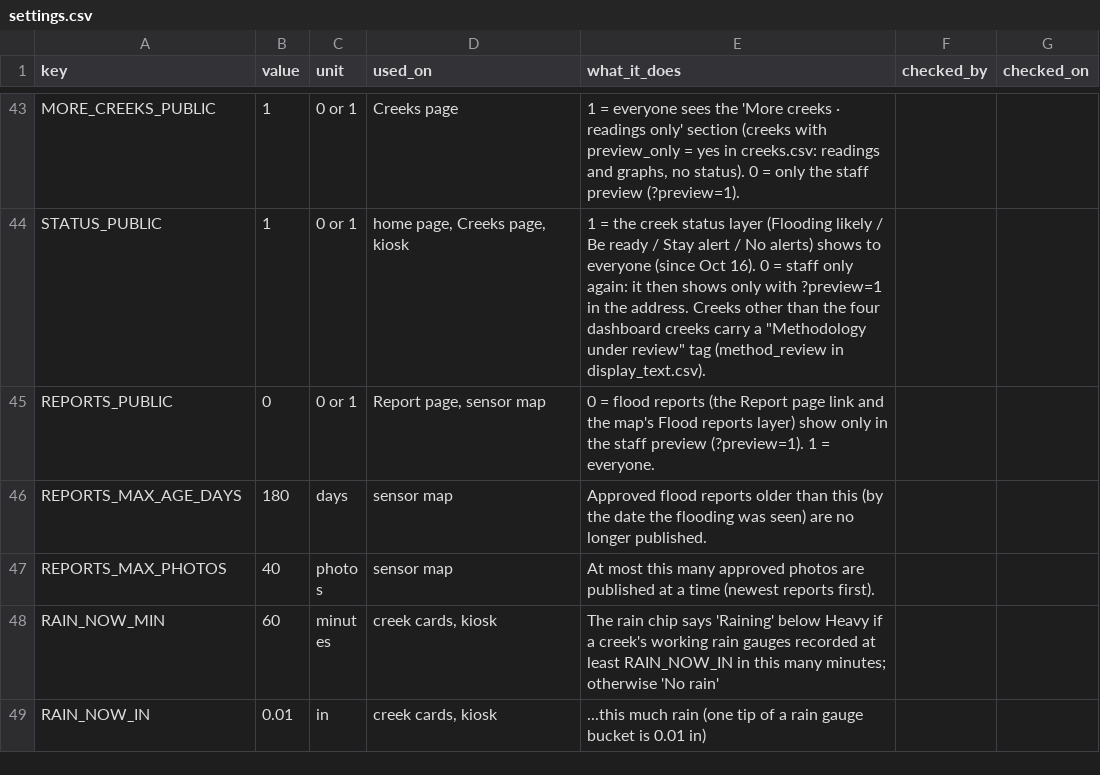
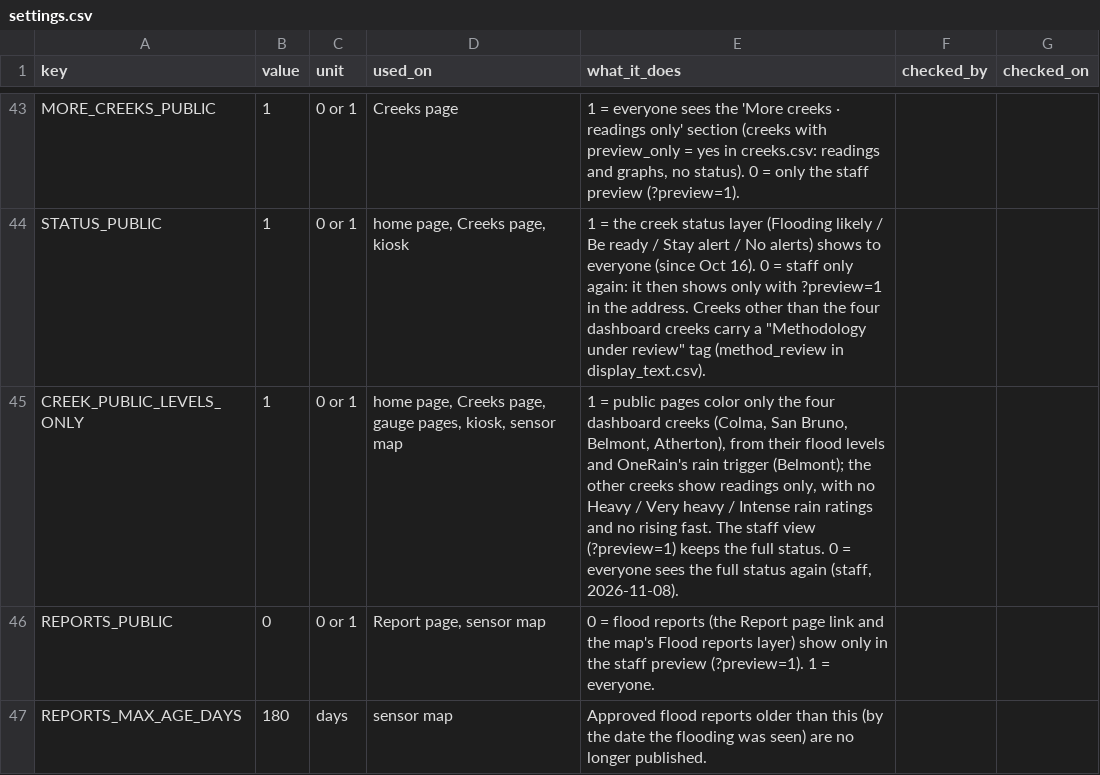
Before and after one commit to OneShorelineSMC/oneshorelinefews, a CSV file: lookups/settings.csv, drawn as a sheet; only a part is shown, gaps mark what is left out; the shorter side is filled out with more unchanged rows.

```diff
--- a/lookups/settings.csv
+++ b/lookups/settings.csv
@@ -44,2 +44,3 @@ MORE_CREEKS_PUBLIC,1,0 or 1,Creeks page,"1 = everyone sees the 'More creeks · r
 STATUS_PUBLIC,1,0 or 1,"home page, Creeks page, kiosk","1 = the creek status layer (Flooding likely / Be ready / Stay alert / No alerts) shows to everyone (since Oct 16). 0 = staff only again: it then shows only with ?preview=1 in the address. Creeks other than the four dashboard creeks carry a ""Methodology under review"" tag (method_review in display_text.csv).",,
+CREEK_PUBLIC_LEVELS_ONLY,1,0 or 1,"home page, Creeks page, gauge pages, kiosk, sensor map","1 = public pages color only the four dashboard creeks (Colma, San Bruno, Belmont, Atherton), from their flood levels and OneRain's rain trigger (Belmont); the other creeks show readings only, with no Heavy / Very heavy / Intense rain ratings and no rising fast. The staff view (?preview=1) keeps the full status. 0 = everyone sees the full status again (staff, 2026-11-08).",,
 REPORTS_PUBLIC,0,0 or 1,"Report page, sensor map",0 = flood reports (the Report page link and the map's Flood reports layer) show only in the staff preview (?preview=1). 1 = everyone.,,
```
Also changed, not shown: lookups/display_text.csv, 1 other file.
